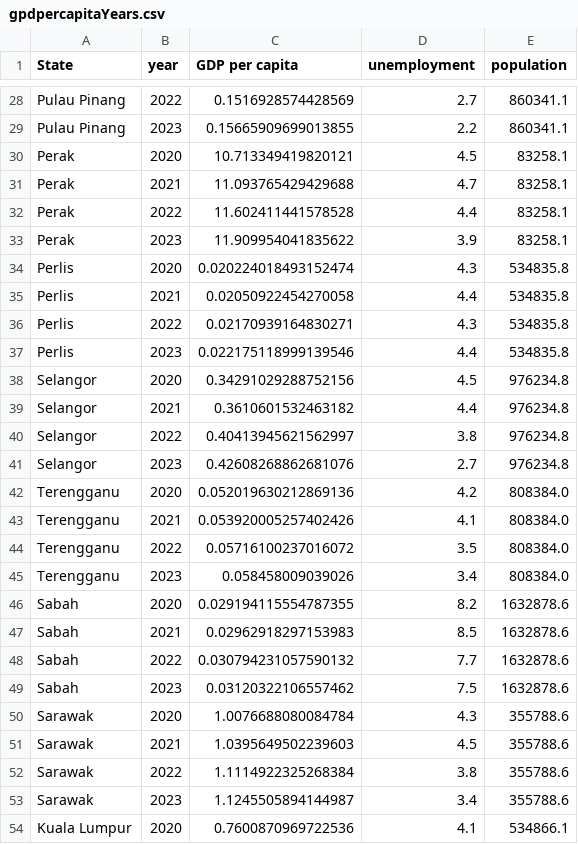
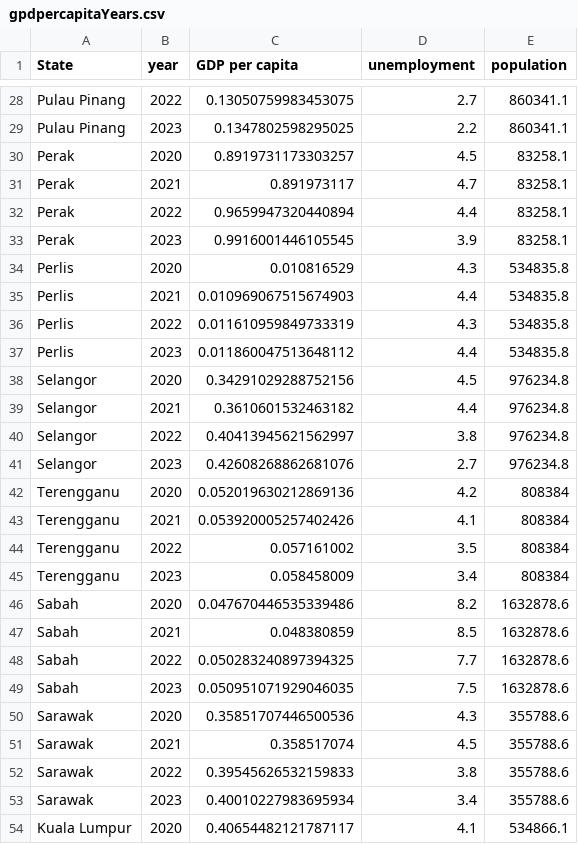
Before and after one commit to aliciawly/GDP, a CSV file: data/gpdpercapitaYears.csv, drawn as a sheet; only a part is shown, gaps mark what is left out; the diff covers the shown part only; the diff names each change by its address in the sheet, - before the commit and + after, or states it on an @@ line.

```diff
--- a/data/gpdpercapitaYears.csv
+++ b/data/gpdpercapitaYears.csv
-C28 (GDP per capita): 0.1516928574428569
+C28 (GDP per capita): 0.13050759983453075
-C29 (GDP per capita): 0.15665909699013855
+C29 (GDP per capita): 0.1347802598295025
-C30 (GDP per capita): 10.713349419820121
+C30 (GDP per capita): 0.8919731173303257
-C31 (GDP per capita): 11.093765429429688
+C31 (GDP per capita): 0.891973117
-C32 (GDP per capita): 11.602411441578528
+C32 (GDP per capita): 0.9659947320440894
-C33 (GDP per capita): 11.909954041835622
+C33 (GDP per capita): 0.9916001446105545
-C34 (GDP per capita): 0.020224018493152474
+C34 (GDP per capita): 0.010816529
-C35 (GDP per capita): 0.02050922454270058
+C35 (GDP per capita): 0.010969067515674903
-C36 (GDP per capita): 0.02170939164830271
+C36 (GDP per capita): 0.011610959849733319
-C37 (GDP per capita): 0.022175118999139546
+C37 (GDP per capita): 0.011860047513648112
-E42:E45 (population): 808384.0
+E42:E45 (population): 808384
-C44 (GDP per capita): 0.05716100237016072
+C44 (GDP per capita): 0.057161002
-C45 (GDP per capita): 0.058458009039026
+C45 (GDP per capita): 0.058458009
-C46 (GDP per capita): 0.029194115554787355
+C46 (GDP per capita): 0.047670446535339486
-C47 (GDP per capita): 0.02962918297153983
+C47 (GDP per capita): 0.048380859
-C48 (GDP per capita): 0.030794231057590132
+C48 (GDP per capita): 0.050283240897394325
-C49 (GDP per capita): 0.03120322106557462
+C49 (GDP per capita): 0.050951071929046035
-C50 (GDP per capita): 1.0076688080084784
+C50 (GDP per capita): 0.35851707446500536
-C51 (GDP per capita): 1.0395649502239603
+C51 (GDP per capita): 0.358517074
-C52 (GDP per capita): 1.1114922325268384
+C52 (GDP per capita): 0.39545626532159833
-C53 (GDP per capita): 1.1245505894144987
+C53 (GDP per capita): 0.40010227983695934
-C54 (GDP per capita): 0.7600870969722536
+C54 (GDP per capita): 0.40654482121787117
```
Also changed, not shown: 1 added row, 1 removed row and 42 edited cells elsewhere in this file.
